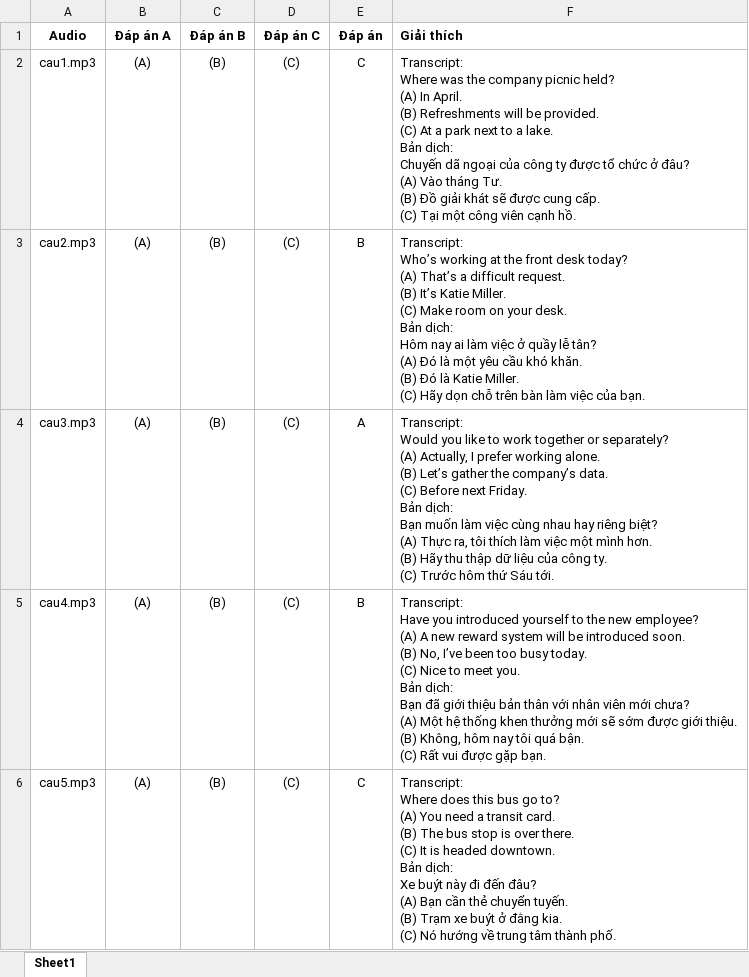
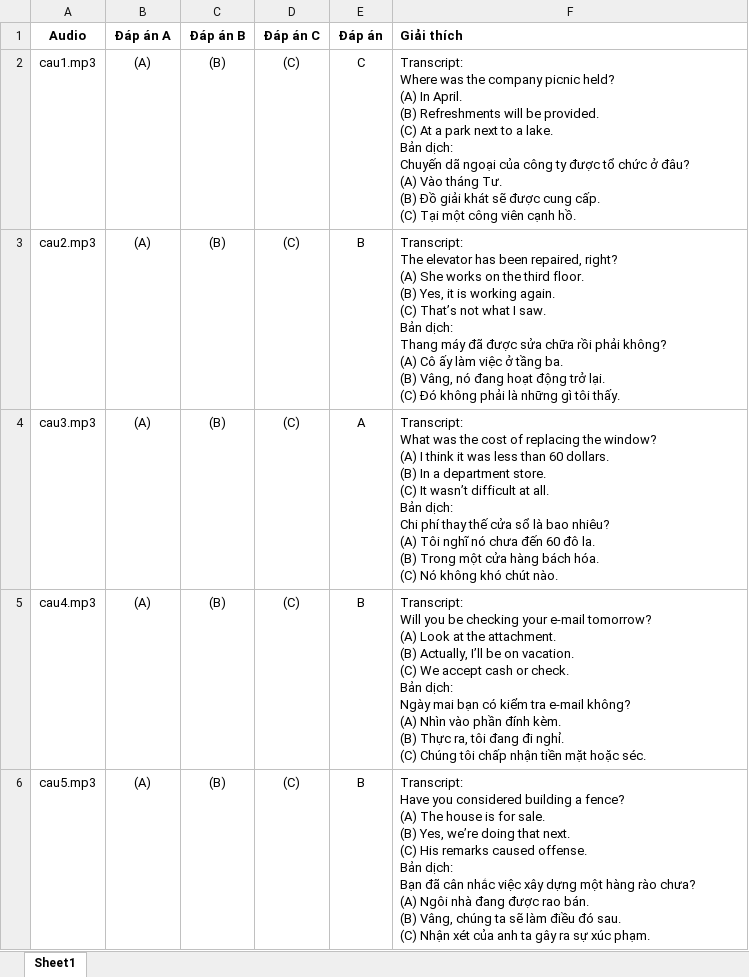
Before and after one commit to tuanloc782004/PBL5-LPToeic, an Excel workbook: Upload Data/Listening Exercise/Part 2/Test 2/Test2.xlsx, sheet Sheet1, drawn as a sheet; values as stored, in another font and other column widths than the file's, no borders; ↵ is a line break in a cell; the diff names each change by its address in the sheet, - before the commit and + after, or states it on an @@ line.

```diff
--- a/Upload Data/Listening Exercise/Part 2/Test 2/Test2.xlsx (sheet Sheet1)
+++ b/Upload Data/Listening Exercise/Part 2/Test 2/Test2.xlsx (sheet Sheet1)
-F3 (Giải thích): Transcript: ↵ Who’s working at the front desk today? ↵ (A) That’s a difficult request. ↵ (B) It’s Katie Miller. ↵ (C) Make room on your desk. ↵ Bản dịch: ↵ Hôm nay ai làm việc ở quầy lễ tân? ↵ (A) Đó là một yêu cầu khó khăn. ↵ (B) Đó là Katie Miller. ↵ (C) Hãy dọn chỗ trên bàn làm việc của bạn.
+F3 (Giải thích): Transcript: ↵ The elevator has been repaired, right? ↵ (A) She works on the third floor. ↵ (B) Yes, it is working again. ↵ (C) That’s not what I saw. ↵ Bản dịch: ↵ Thang máy đã được sửa chữa rồi phải không? ↵ (A) Cô ấy làm việc ở tầng ba. ↵ (B) Vâng, nó đang hoạt động trở lại. ↵ (C) Đó không phải là những gì tôi thấy.
-F4 (Giải thích): Transcript: ↵ Would you like to work together or separately? ↵ (A) Actually, I prefer working alone. ↵ (B) Let’s gather the company’s data. ↵ (C) Before next Friday. ↵ Bản dịch: ↵ Bạn muốn làm việc cùng nhau hay riêng biệt? ↵ (A) Thực ra, tôi thích làm việc một mình hơn. ↵ (B) Hãy thu thập dữ liệu của công ty. ↵ (C) Trước hôm thứ Sáu tới.
+F4 (Giải thích): Transcript: ↵ What was the cost of replacing the window? ↵ (A) I think it was less than 60 dollars. ↵ (B) In a department store. ↵ (C) It wasn’t difficult at all. ↵ Bản dịch: ↵ Chi phí thay thế cửa sổ là bao nhiêu? ↵ (A) Tôi nghĩ nó chưa đến 60 đô la. ↵ (B) Trong một cửa hàng bách hóa. ↵ (C) Nó không khó chút nào.
-F5 (Giải thích): Transcript: ↵ Have you introduced yourself to the new employee? ↵ (A) A new reward system will be introduced soon. ↵ (B) No, I’ve been too busy today. ↵ (C) Nice to meet you. ↵ Bản dịch: ↵ Bạn đã giới thiệu bản thân với nhân viên mới chưa? ↵ (A) Một hệ thống khen thưởng mới sẽ sớm được giới thiệu. ↵ (B) Không, hôm nay tôi quá bận. ↵ (C) Rất vui được gặp bạn.
+F5 (Giải thích): Transcript: ↵ Will you be checking your e-mail tomorrow? ↵ (A) Look at the attachment. ↵ (B) Actually, I’ll be on vacation. ↵ (C) We accept cash or check. ↵ Bản dịch: ↵ Ngày mai bạn có kiểm tra e-mail không? ↵ (A) Nhìn vào phần đính kèm. ↵ (B) Thực ra, tôi đang đi nghỉ. ↵ (C) Chúng tôi chấp nhận tiền mặt hoặc séc.
-E6 (Đáp án): C
+E6 (Đáp án): B
-F6 (Giải thích): Transcript: ↵ Where does this bus go to? ↵ (A) You need a transit card. ↵ (B) The bus stop is over there. ↵ (C) It is headed downtown. ↵ Bản dịch: ↵ Xe buýt này đi đến đâu? ↵ (A) Bạn cần thẻ chuyển tuyến. ↵ (B) Trạm xe buýt ở đằng kia. ↵ (C) Nó hướng về trung tâm thành phố.
+F6 (Giải thích): Transcript: ↵ Have you considered building a fence? ↵ (A) The house is for sale. ↵ (B) Yes, we’re doing that next. ↵ (C) His remarks caused offense. ↵ Bản dịch: ↵ Bạn đã cân nhắc việc xây dựng một hàng rào chưa? ↵ (A) Ngôi nhà đang được rao bán. ↵ (B) Vâng, chúng ta sẽ làm điều đó sau. ↵ (C) Nhận xét của anh ta gây ra sự xúc phạm.
```
Also changed, not shown: 8 other files.
